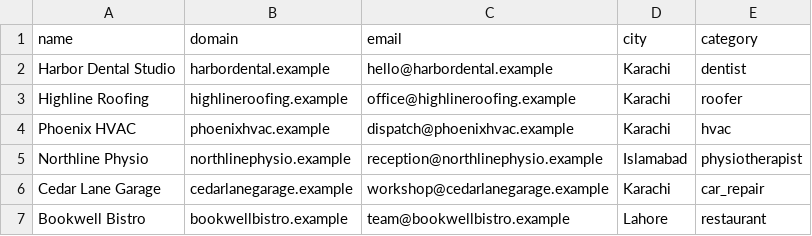
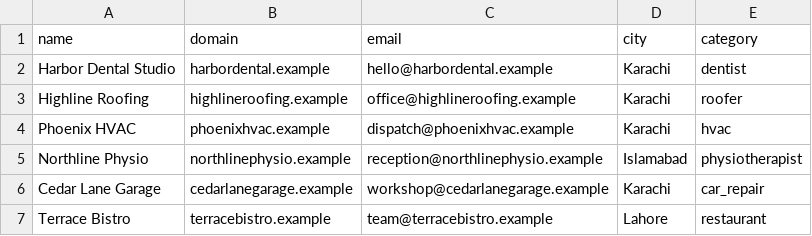
Before and after one commit to MuhammadAbuBakar69/otto, a CSV file: prospects.example.csv, drawn as a sheet.

```diff
--- a/prospects.example.csv
+++ b/prospects.example.csv
@@ -6,2 +6,2 @@ Northline Physio,northlinephysio.example,reception@northlinephysio.example,Islam
 Cedar Lane Garage,cedarlanegarage.example,workshop@cedarlanegarage.example,Karachi,car_repair
-Bookwell Bistro,bookwellbistro.example,team@bookwellbistro.example,Lahore,restaurant
+Terrace Bistro,terracebistro.example,team@terracebistro.example,Lahore,restaurant
```
Also changed, not shown: 11 other files.
